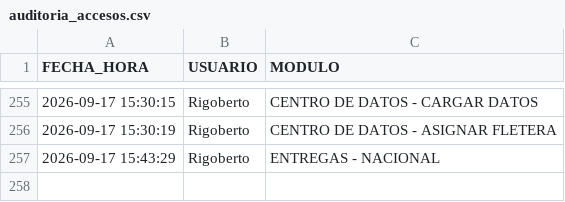
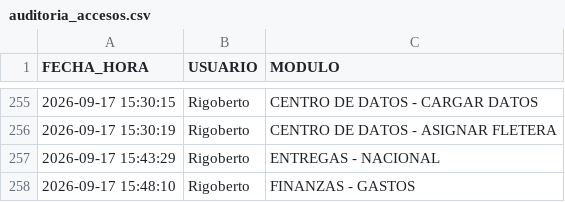
Before and after one commit to RH2026/nexion, a CSV file: auditoria_accesos.csv, drawn as a sheet; only a part is shown, gaps mark what is left out.

Commit message:
Registro de acceso de Rigoberto al módulo FINANZAS - GASTOS

```diff
--- a/auditoria_accesos.csv
+++ b/auditoria_accesos.csv
@@ -257 +257,2 @@ FECHA_HORA,USUARIO,MODULO
 2026-09-17 15:43:29,Rigoberto,ENTREGAS - NACIONAL
+2026-09-17 15:48:10,Rigoberto,FINANZAS - GASTOS
```
